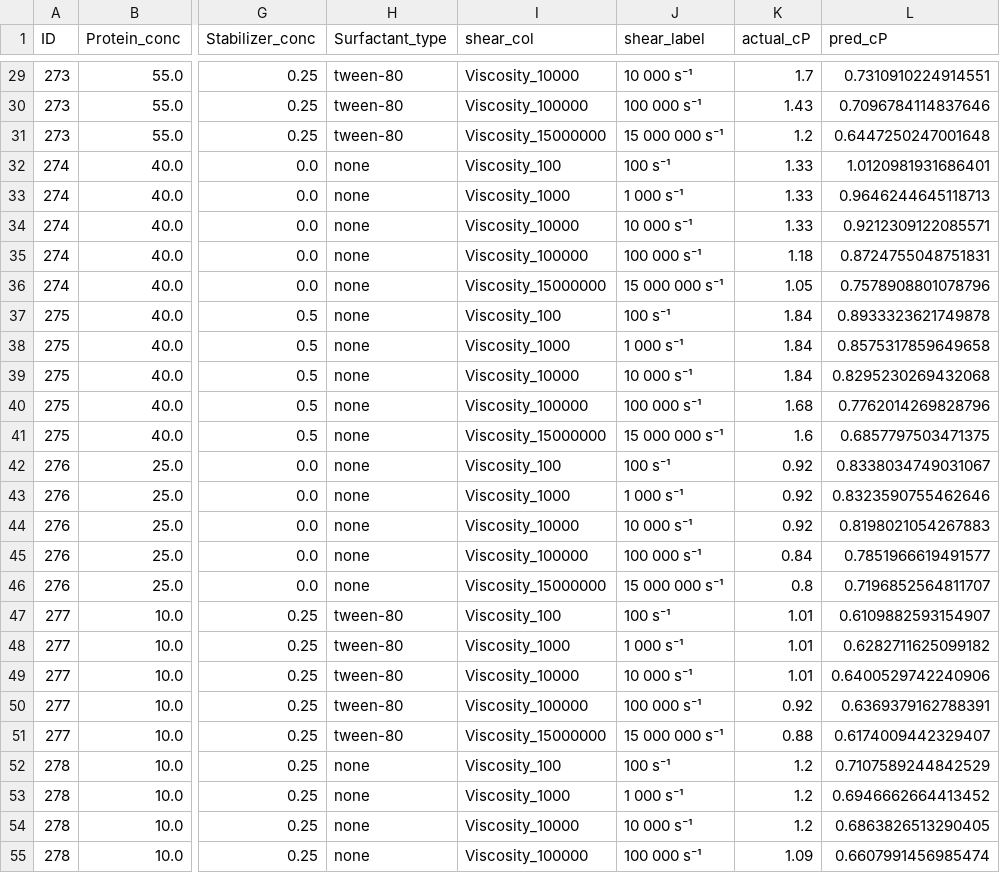
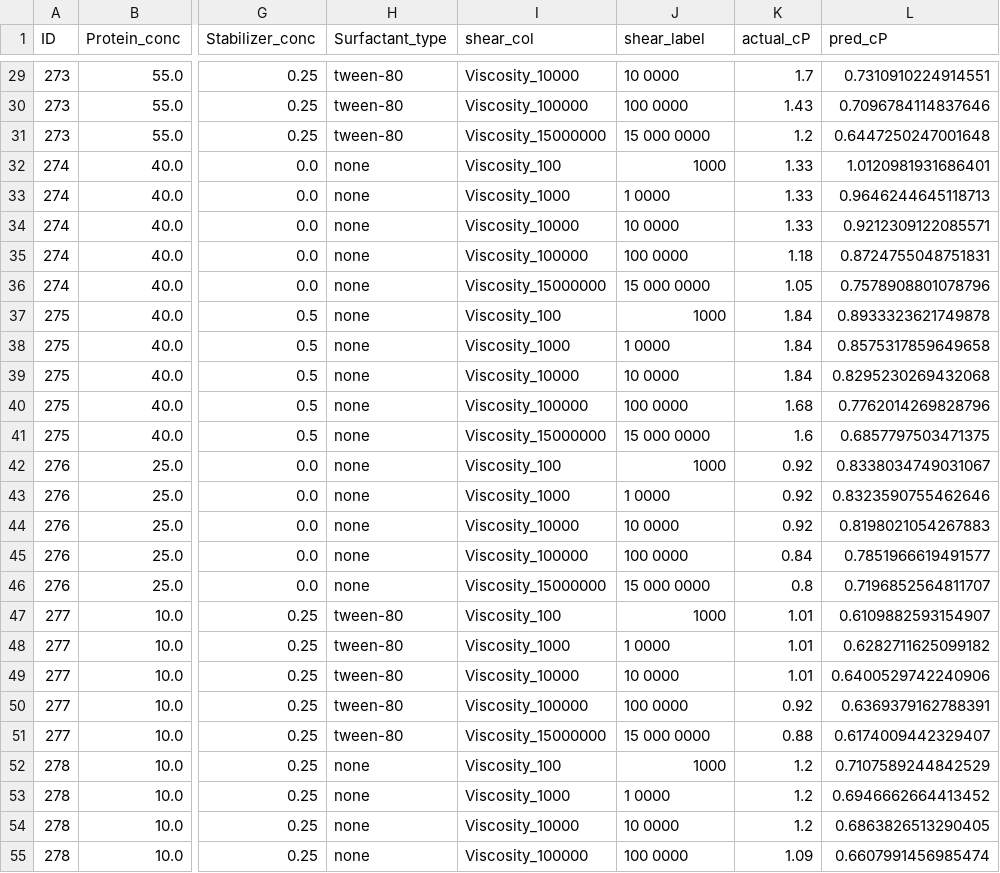
Before and after one commit to QATCH-Technologies/VisQ.AI, a CSV file: ibalizumab_parity_results.csv, drawn as a sheet; only a part is shown, gaps mark what is left out; the diff covers the shown part only; the diff names each change by its address in the sheet, - before the commit and + after, or states it on an @@ line.

```diff
--- a/ibalizumab_parity_results.csv
+++ b/ibalizumab_parity_results.csv
-J29 (shear_label): 10 000 s⁻¹
+J29 (shear_label): 10 0000
-J30 (shear_label): 100 000 s⁻¹
+J30 (shear_label): 100 0000
-J31 (shear_label): 15 000 000 s⁻¹
+J31 (shear_label): 15 000 0000
-J32 (shear_label): 100 s⁻¹
+J32 (shear_label): 1000
-J33 (shear_label): 1 000 s⁻¹
+J33 (shear_label): 1 0000
-J34 (shear_label): 10 000 s⁻¹
+J34 (shear_label): 10 0000
-J35 (shear_label): 100 000 s⁻¹
+J35 (shear_label): 100 0000
-J36 (shear_label): 15 000 000 s⁻¹
+J36 (shear_label): 15 000 0000
-J37 (shear_label): 100 s⁻¹
+J37 (shear_label): 1000
-J38 (shear_label): 1 000 s⁻¹
+J38 (shear_label): 1 0000
-J39 (shear_label): 10 000 s⁻¹
+J39 (shear_label): 10 0000
-J40 (shear_label): 100 000 s⁻¹
+J40 (shear_label): 100 0000
-J41 (shear_label): 15 000 000 s⁻¹
+J41 (shear_label): 15 000 0000
-J42 (shear_label): 100 s⁻¹
+J42 (shear_label): 1000
-J43 (shear_label): 1 000 s⁻¹
+J43 (shear_label): 1 0000
-J44 (shear_label): 10 000 s⁻¹
+J44 (shear_label): 10 0000
-J45 (shear_label): 100 000 s⁻¹
+J45 (shear_label): 100 0000
-J46 (shear_label): 15 000 000 s⁻¹
+J46 (shear_label): 15 000 0000
-J47 (shear_label): 100 s⁻¹
+J47 (shear_label): 1000
-J48 (shear_label): 1 000 s⁻¹
+J48 (shear_label): 1 0000
-J49 (shear_label): 10 000 s⁻¹
+J49 (shear_label): 10 0000
-J50 (shear_label): 100 000 s⁻¹
+J50 (shear_label): 100 0000
-J51 (shear_label): 15 000 000 s⁻¹
+J51 (shear_label): 15 000 0000
-J52 (shear_label): 100 s⁻¹
+J52 (shear_label): 1000
-J53 (shear_label): 1 000 s⁻¹
+J53 (shear_label): 1 0000
-J54 (shear_label): 10 000 s⁻¹
+J54 (shear_label): 10 0000
-J55 (shear_label): 100 000 s⁻¹
+J55 (shear_label): 100 0000
```
Also changed, not shown: 93 edited cells elsewhere in this file, models/experiments/cbm_cnp_v2/concept_activations.csv, models/experiments/cbm_cnp_v2/concept_intervention.csv, 55 other files.
